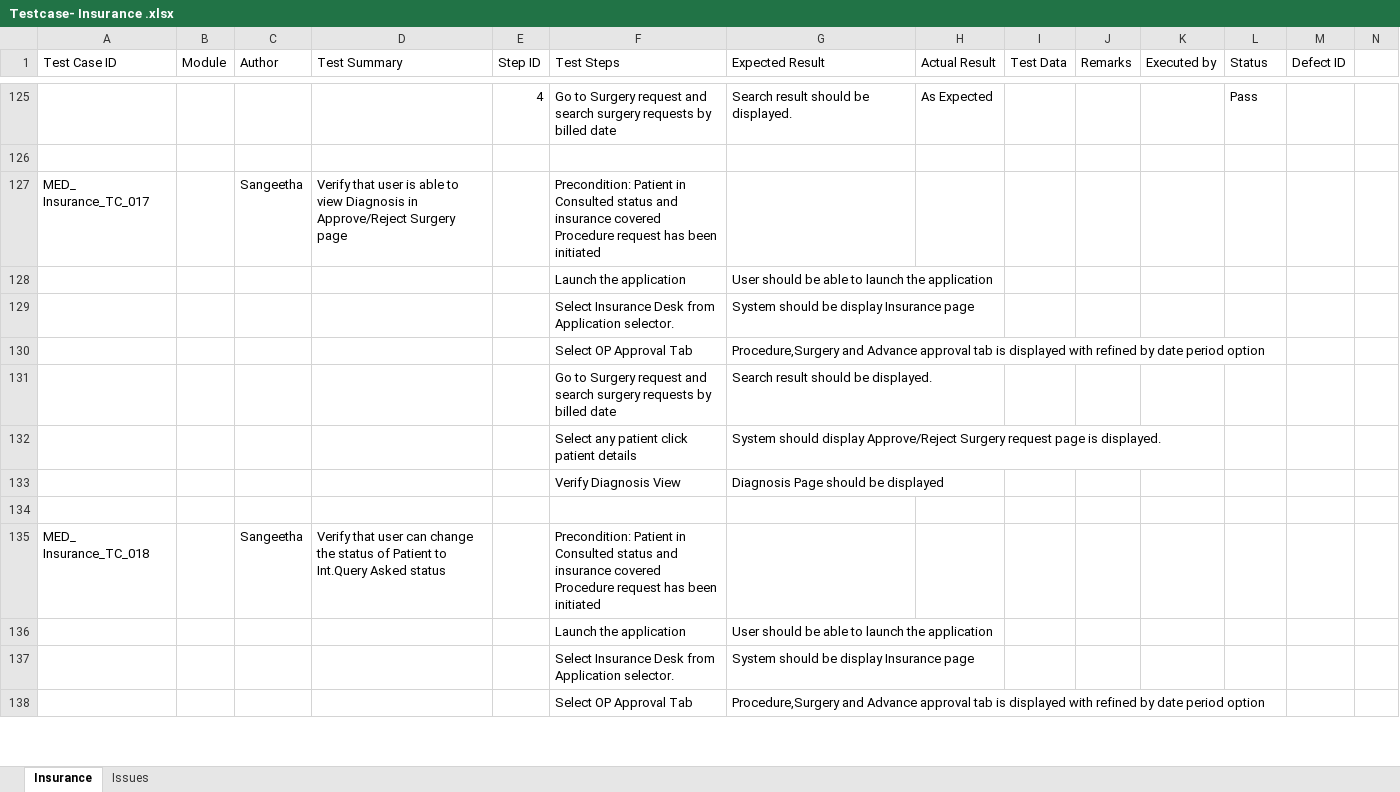
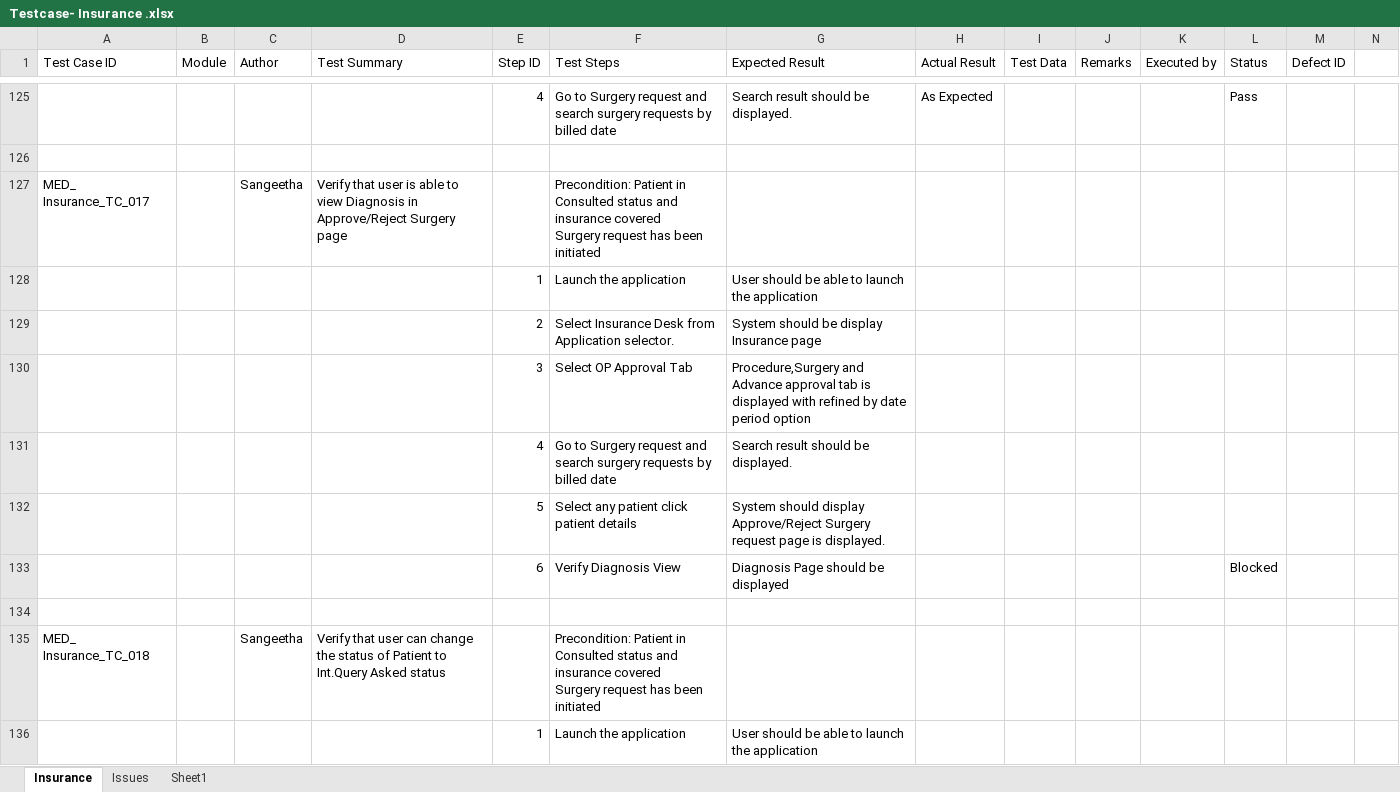
Before and after one commit to RijoJohnPatric/Mediware-Repository, an Excel workbook: Test Execution/Sangeetha/Testcase- Insurance .xlsx, sheet Insurance, drawn as a sheet; only a part is shown, gaps mark what is left out; values as stored, in another font and other column widths than the file's, no cell formats; removed rows and columns are numbered as before the commit, all else as after; rows hold the shown columns only; ↵ is a line break in a cell; the diff covers the shown part only; the diff names each change by its address in the sheet, - before the commit and + after, or states it on an @@ line.

```diff
--- a/Test Execution/Sangeetha/Testcase- Insurance .xlsx (sheet Insurance)
+++ b/Test Execution/Sangeetha/Testcase- Insurance .xlsx (sheet Insurance)
+sheet tab: Sheet1
-F127 (Test Steps): …insurance covered ↵ Procedure request has…
+F127 (Test Steps): …insurance covered ↵ Surgery request has…
-row 128:  |  |  |  |  | Launch the application | User should be able to launch the application
-row 129:  |  |  |  |  | Select Insurance Desk from Application selector. | System should be display Insurance page
-row 130:  |  |  |  |  | Select OP Approval Tab | Procedure,Surgery and Advance approval tab is displayed with refined by date period option
+row 128:  |  |  |  | 1 | Launch the application | User should be able to launch the application
+row 129:  |  |  |  | 2 | Select Insurance Desk from Application selector. | System should be display Insurance page
+row 130:  |  |  |  | 3 | Select OP Approval Tab | Procedure,Surgery and Advance approval tab is displayed with refined by date period option
-E131 (Step ID): (empty)
+E131 (Step ID): 4
-E132 (Step ID): (empty)
+E132 (Step ID): 5
-E133 (Step ID): (empty)
+E133 (Step ID): 6
-L133 (Status): (empty)
+L133 (Status): Blocked
-F135 (Test Steps): …insurance covered ↵ Procedure request has…
+F135 (Test Steps): …insurance covered ↵ Surgery request has…
-row 136:  |  |  |  |  | Launch the application | User should be able to launch the application
-row 137:  |  |  |  |  | Select Insurance Desk from Application selector. | System should be display Insurance page
-row 138:  |  |  |  |  | Select OP Approval Tab | Procedure,Surgery and Advance approval tab is displayed with refined by date period option
+row 136:  |  |  |  | 1 | Launch the application | User should be able to launch the application
```
Also changed, not shown: 93 added rows, 89 removed rows, 4 moved rows and 61 edited cells elsewhere in this sheet, cell formats.
